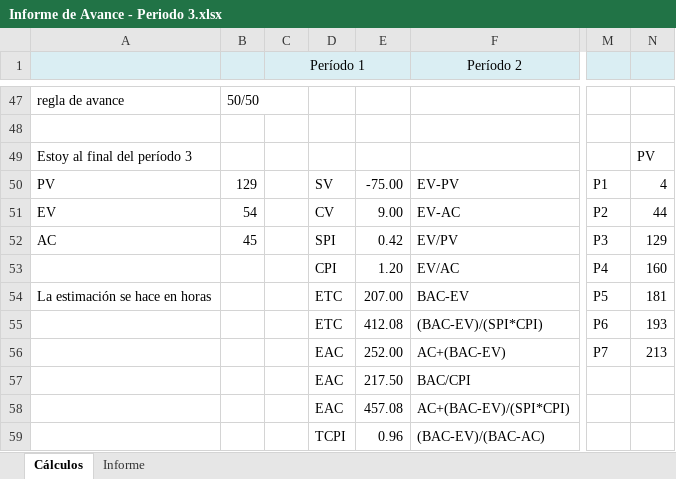
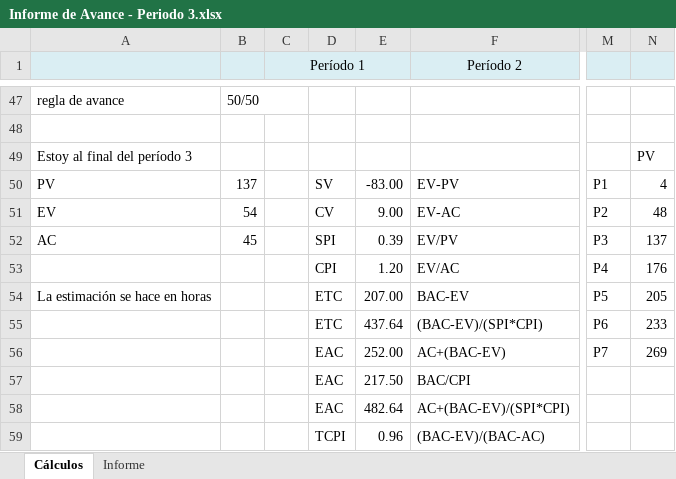
Before and after one commit to Tinchoob/Unla-RoyalAcademy, an Excel workbook: Entregables/Informe de avance/Informe de Avance - Periodo 3.xlsx, sheet Cálculos, drawn as a sheet; only a part is shown, gaps mark what is left out; values as stored, in another font and other column widths than the file's, no borders; the diff covers the shown part only; the diff names each change by its address in the sheet, - before the commit and + after, or states it on an @@ line.

```diff
--- a/Entregables/Informe de avance/Informe de Avance - Periodo 3.xlsx (sheet Cálculos)
+++ b/Entregables/Informe de avance/Informe de Avance - Periodo 3.xlsx (sheet Cálculos)
-B50: 129
+B50: 137
-E50: -75.00
+E50: -83.00
-N51: 44
+N51: 48
-E52: 0.42
+E52: 0.39
-N52: 129
+N52: 137
-N53: 160
+N53: 176
-N54: 181
+N54: 205
-E55: 412.08
+E55: 437.64
-N55: 193
+N55: 233
-N56: 213
+N56: 269
-E58: 457.08
+E58: 482.64
```
Also changed, not shown: 25 edited cells elsewhere in this sheet, sheet Informe, charts or pictures.
